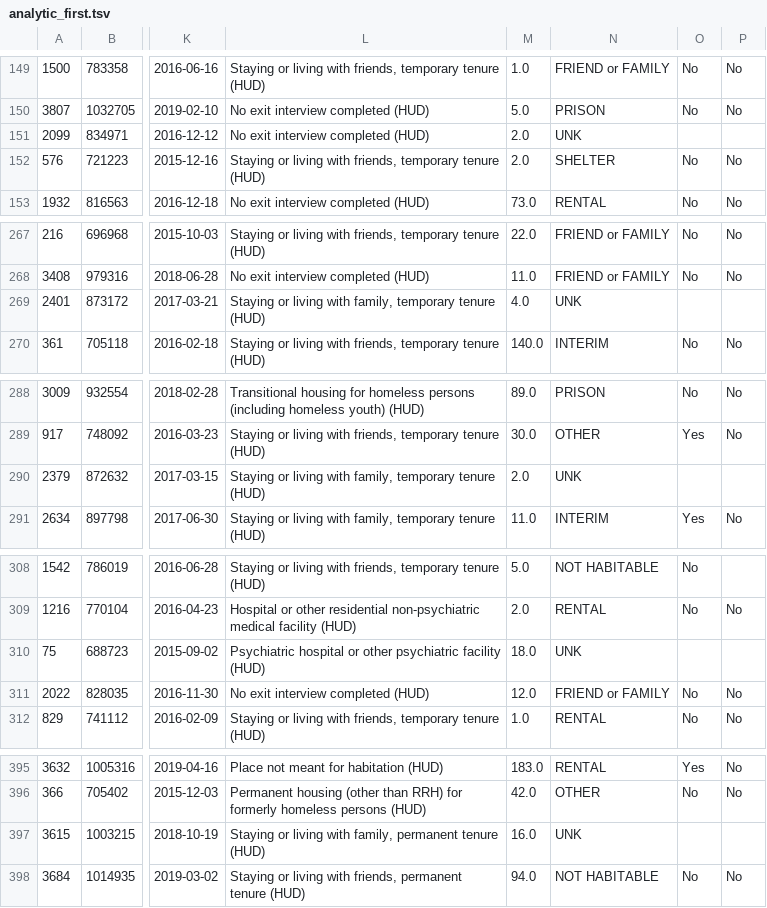
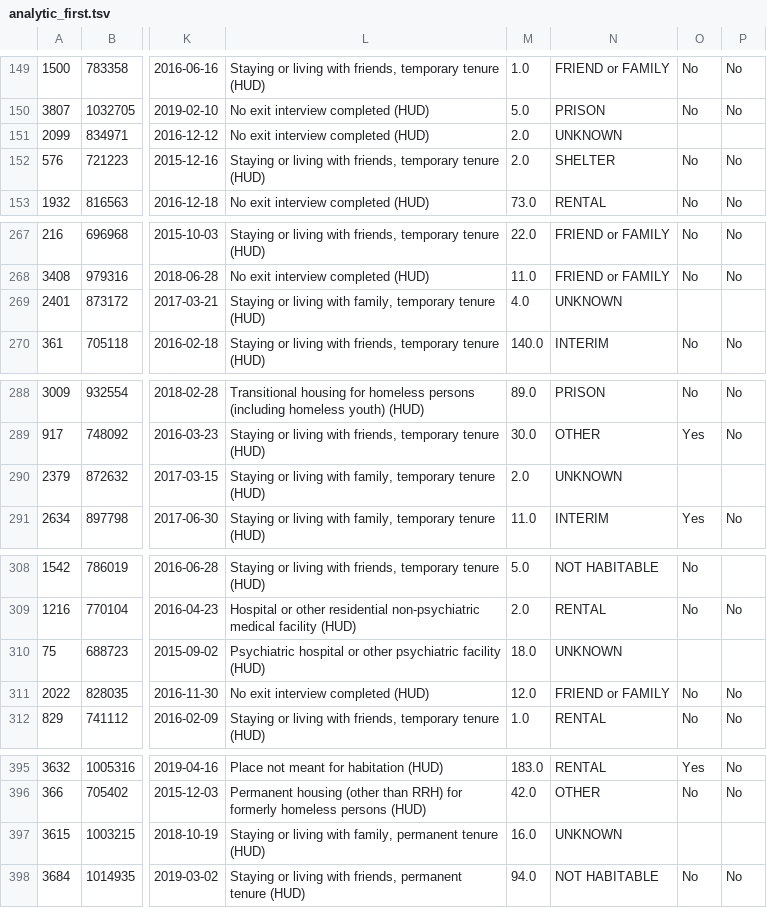
Before and after one commit to datasci611/bios611-projects-fall-2019-tshing17, a TSV file: project_3/data/analytic_first.tsv, drawn as a sheet; only a part is shown, gaps mark what is left out; the diff covers the shown part only; the diff names each change by its address in the sheet, - before the commit and + after, or states it on an @@ line.

```diff
--- a/project_3/data/analytic_first.tsv
+++ b/project_3/data/analytic_first.tsv
-N151: UNK
+N151: UNKNOWN
-N269: UNK
+N269: UNKNOWN
-N290: UNK
+N290: UNKNOWN
-N310: UNK
+N310: UNKNOWN
-N397: UNK
+N397: UNKNOWN
```
Also changed, not shown: 26 edited cells elsewhere in this file, 4 other files.
